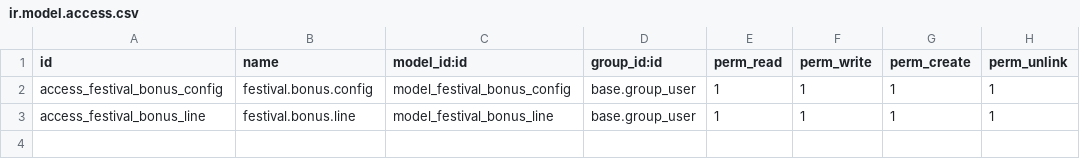
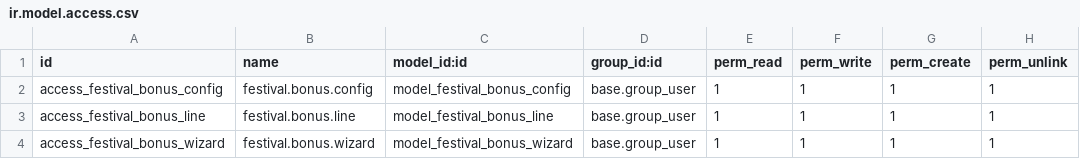
Before and after one commit to thezahidul/odoo-module, a CSV file: festival_bonus/security/ir.model.access.csv, drawn as a sheet; the diff names each change by its address in the sheet, - before the commit and + after, or states it on an @@ line.

Commit message:
add gender and religion field and finally bulk selection add in employee wizard

```diff
--- a/festival_bonus/security/ir.model.access.csv
+++ b/festival_bonus/security/ir.model.access.csv
+row 4: access_festival_bonus_wizard | festival.bonus.wizard | model_festival_bonus_wizard | base.group_user | 1 | 1 | 1 | 1
```
Also changed, not shown: 9 other files.
